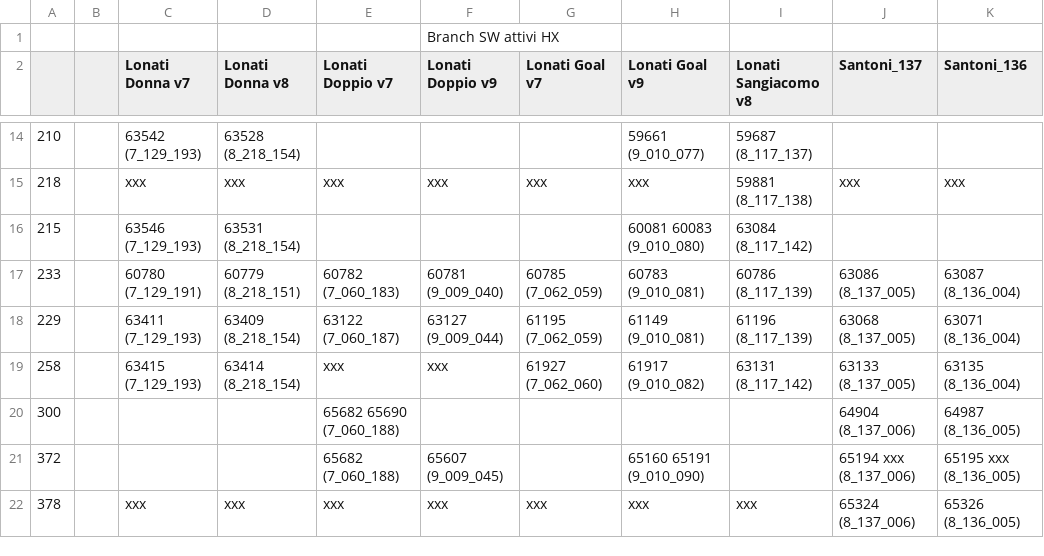
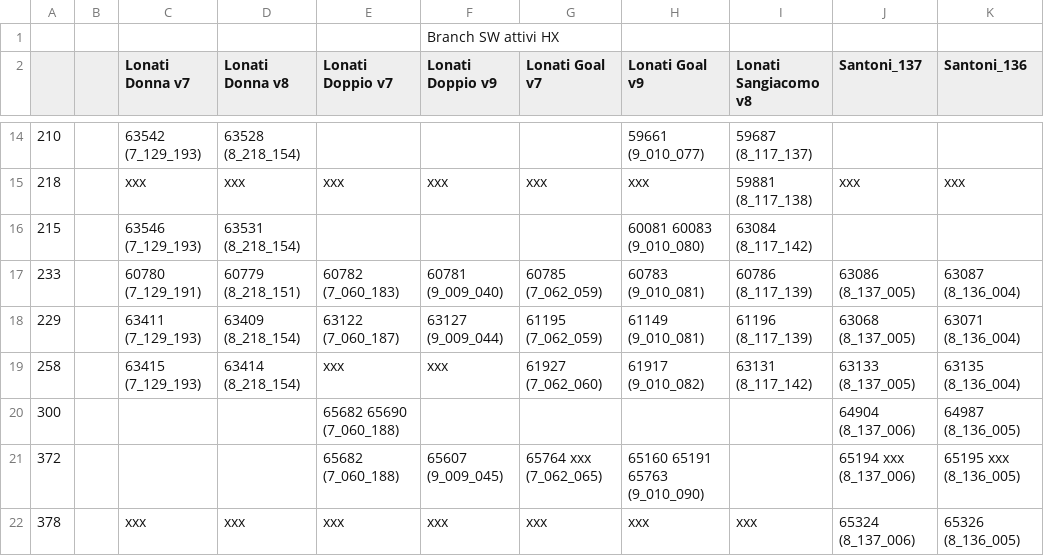
Before and after one commit to foffux/TicketsManagement, a CSV file: Tickets&Sw_HX.csv, drawn as a sheet; only a part is shown, gaps mark what is left out; the diff names each change by its address in the sheet, - before the commit and + after, or states it on an @@ line.

Commit message:
Modificato ticket 372 per HX

```diff
--- a/Tickets&Sw_HX.csv
+++ b/Tickets&Sw_HX.csv
-G21 (Lonati Goal v7): (empty)
+G21 (Lonati Goal v7): 65764 xxx (7_062_065)
-H21 (Lonati Goal v9): 65160 65191 (9_010_090)
+H21 (Lonati Goal v9): 65160 65191 65763 (9_010_090)
```
